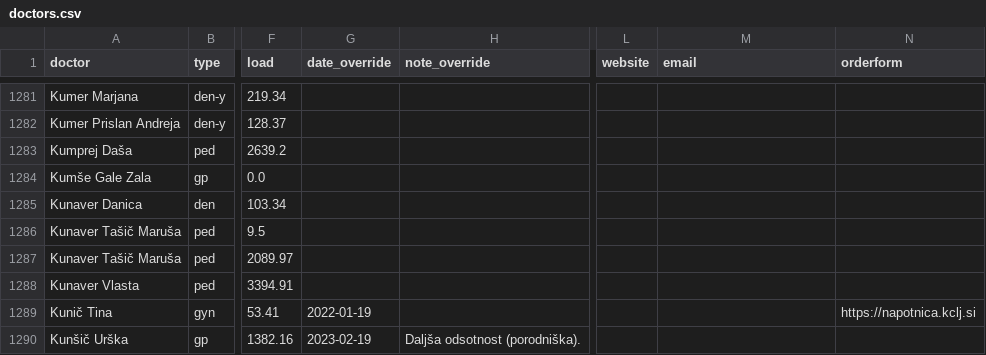
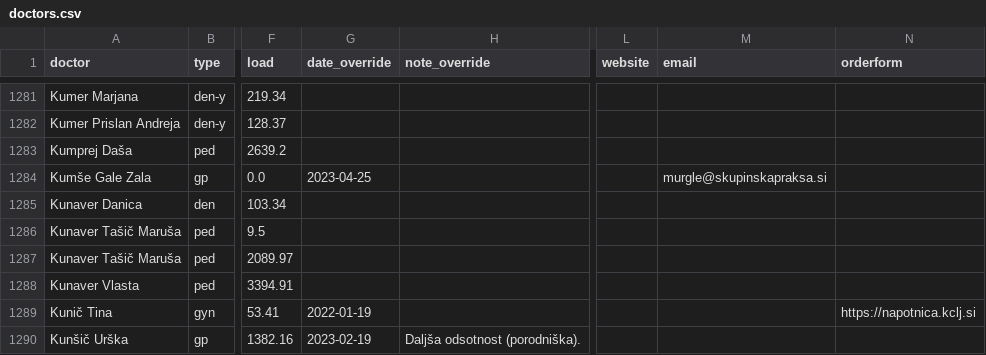
Before and after one commit to sledilnik/zdravniki-data, a CSV file: csv/doctors.csv, drawn as a sheet; only a part is shown, gaps mark what is left out; the diff names each change by its address in the sheet, - before the commit and + after, or states it on an @@ line.

```diff
--- a/csv/doctors.csv
+++ b/csv/doctors.csv
-G1284 (date_override): (empty)
+G1284 (date_override): 2023-04-25
-M1284 (email): (empty)
+M1284 (email): murgle@skupinskapraksa.si
```
Also changed, not shown: csv/overrides.csv, csv/stats-overrides-by-day.csv, 3 other files.
